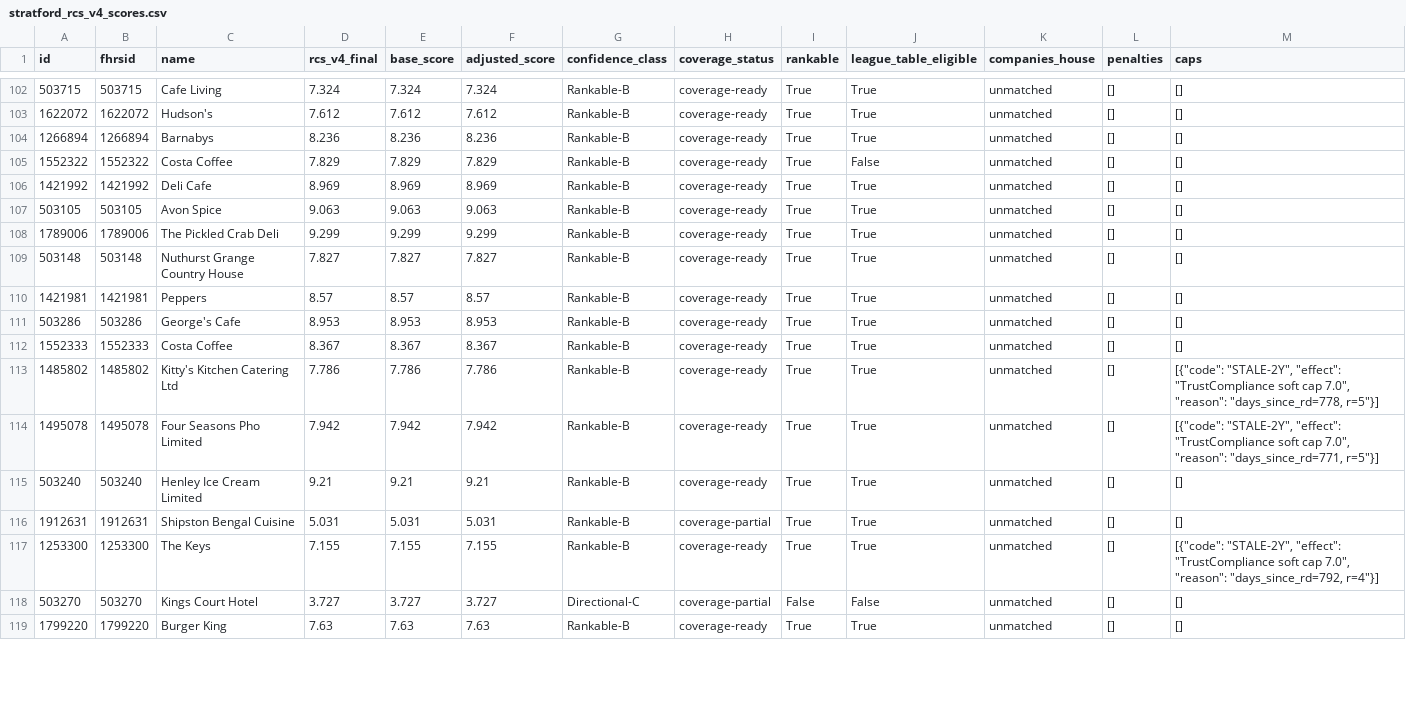
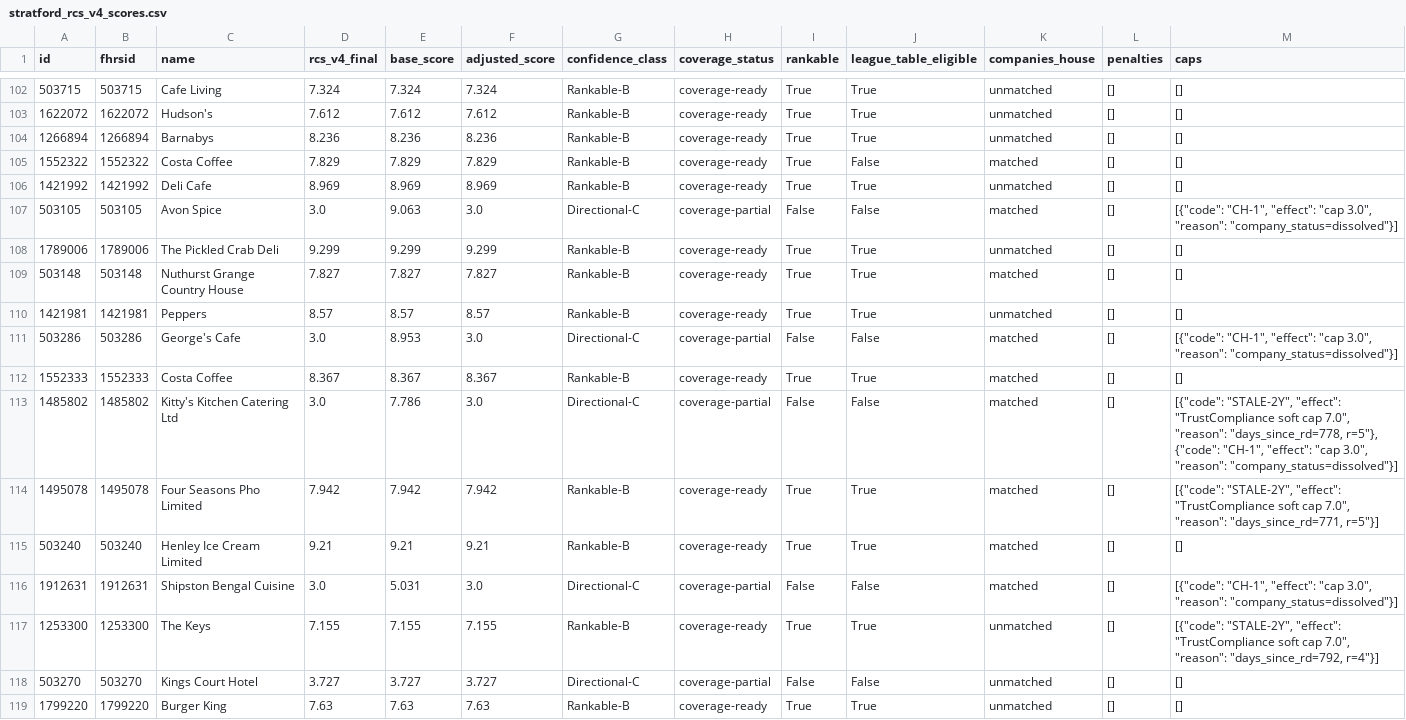
Before and after one commit to jono8001/daydine, a CSV file: stratford_rcs_v4_scores.csv, drawn as a sheet; only a part is shown, gaps mark what is left out; the diff covers the shown part only.

```diff
--- a/stratford_rcs_v4_scores.csv
+++ b/stratford_rcs_v4_scores.csv
@@ -104,14 +104,14 @@ id,fhrsid,name,rcs_v4_final,base_score,adjusted_score,confidence_class,coverage_
 1266894,1266894,Barnabys,8.236,8.236,8.236,Rankable-B,coverage-ready,True,True,unmatched,[],[]
-1552322,1552322,Costa Coffee,7.829,7.829,7.829,Rankable-B,coverage-ready,True,False,unmatched,[],[]
+1552322,1552322,Costa Coffee,7.829,7.829,7.829,Rankable-B,coverage-ready,True,False,matched,[],[]
 1421992,1421992,Deli Cafe,8.969,8.969,8.969,Rankable-B,coverage-ready,True,True,unmatched,[],[]
-503105,503105,Avon Spice,9.063,9.063,9.063,Rankable-B,coverage-ready,True,True,unmatched,[],[]
+503105,503105,Avon Spice,3.0,9.063,3.0,Directional-C,coverage-partial,False,False,matched,[],"[{""code"": ""CH-1"", ""effect"": ""cap 3.0"", ""reason"": ""company_status=dissolved""}]"
 1789006,1789006,The Pickled Crab Deli,9.299,9.299,9.299,Rankable-B,coverage-ready,True,True,unmatched,[],[]
-503148,503148,Nuthurst Grange Country House,7.827,7.827,7.827,Rankable-B,coverage-ready,True,True,unmatched,[],[]
+503148,503148,Nuthurst Grange Country House,7.827,7.827,7.827,Rankable-B,coverage-ready,True,True,matched,[],[]
 1421981,1421981,Peppers,8.57,8.57,8.57,Rankable-B,coverage-ready,True,True,unmatched,[],[]
-503286,503286,George's Cafe,8.953,8.953,8.953,Rankable-B,coverage-ready,True,True,unmatched,[],[]
-1552333,1552333,Costa Coffee,8.367,8.367,8.367,Rankable-B,coverage-ready,True,True,unmatched,[],[]
-1485802,1485802,Kitty's Kitchen Catering Ltd,7.786,7.786,7.786,Rankable-B,coverage-ready,True,True,unmatched,[],"[{""code"": ""STALE-2Y"", ""effect"": ""TrustCompliance soft cap 7.0"", ""reason"": ""days_since_rd=778, r=5""}]"
-1495078,1495078,Four Seasons Pho Limited,7.942,7.942,7.942,Rankable-B,coverage-ready,True,True,unmatched,[],"[{""code"": ""STALE-2Y"", ""effect"": ""TrustCompliance soft cap 7.0"", ""reason"": ""days_since_rd=771, r=5""}]"
-503240,503240,Henley Ice Cream Limited,9.21,9.21,9.21,Rankable-B,coverage-ready,True,True,unmatched,[],[]
-1912631,1912631,Shipston Bengal Cuisine,5.031,5.031,5.031,Rankable-B,coverage-partial,True,True,unmatched,[],[]
+503286,503286,George's Cafe,3.0,8.953,3.0,Directional-C,coverage-partial,False,False,matched,[],"[{""code"": ""CH-1"", ""effect"": ""cap 3.0"", ""reason"": ""company_status=dissolved""}]"
+1552333,1552333,Costa Coffee,8.367,8.367,8.367,Rankable-B,coverage-ready,True,True,matched,[],[]
+1485802,1485802,Kitty's Kitchen Catering Ltd,3.0,7.786,3.0,Directional-C,coverage-partial,False,False,matched,[],"[{""code"": ""STALE-2Y"", ""effect"": ""TrustCompliance soft cap 7.0"", ""reason"": ""days_since_rd=778, r=5""}, {""code"": ""CH-1"", ""effect"": ""cap 3.0"", ""reason"": ""company_status=dissolved""}]"
+1495078,1495078,Four Seasons Pho Limited,7.942,7.942,7.942,Rankable-B,coverage-ready,True,True,matched,[],"[{""code"": ""STALE-2Y"", ""effect"": ""TrustCompliance soft cap 7.0"", ""reason"": ""days_since_rd=771, r=5""}]"
+503240,503240,Henley Ice Cream Limited,9.21,9.21,9.21,Rankable-B,coverage-ready,True,True,matched,[],[]
+1912631,1912631,Shipston Bengal Cuisine,3.0,5.031,3.0,Directional-C,coverage-partial,False,False,matched,[],"[{""code"": ""CH-1"", ""effect"": ""cap 3.0"", ""reason"": ""company_status=dissolved""}]"
 1253300,1253300,The Keys,7.155,7.155,7.155,Rankable-B,coverage-ready,True,True,unmatched,[],"[{""code"": ""STALE-2Y"", ""effect"": ""TrustCompliance soft cap 7.0"", ""reason"": ""days_since_rd=792, r=4""}]"
```
Also changed, not shown: 159 edited cells elsewhere in this file, 7 other files.
